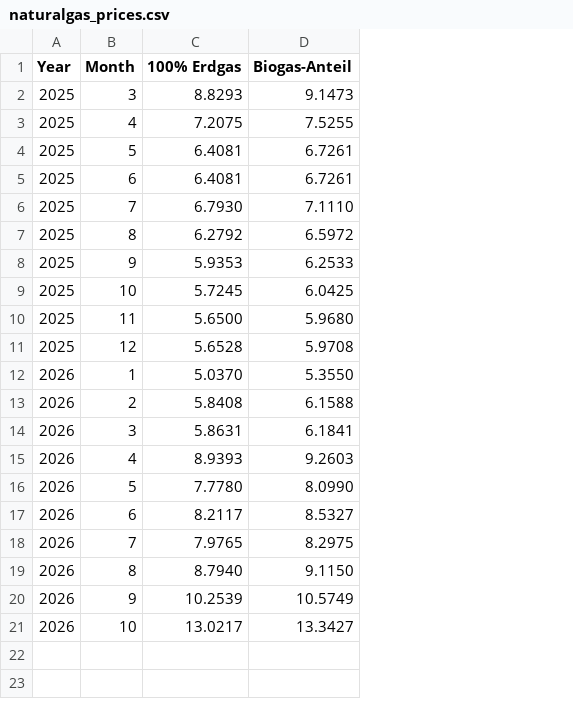
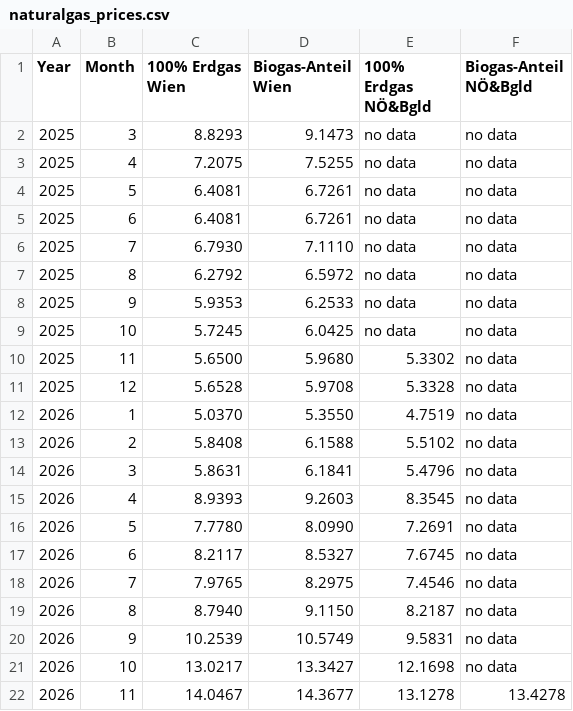
Before and after one commit to Andimg/we_optimaaktiv, a CSV file: naturalgas_prices.csv, drawn as a sheet; the diff names each change by its address in the sheet, - before the commit and + after, or states it on an @@ line.

Commit message:
Expand natural gas prices data with regional details
Added new columns for Erdgas and Biogas shares in Wien and NÖ&Bgld with corresponding data.

```diff
--- a/naturalgas_prices.csv
+++ b/naturalgas_prices.csv
+column E (100% Erdgas NÖ&Bgld), rows 2-21: no data | no data | no data | no data | no data | no data | no data | no data | 5.3302 | 5.3328 | 4.7519 | 5.5102 | 5.4796 | 8.3545 | 7.2691 | 7.6745 | 7.4546 | 8.2187 | 9.5831 | 12.1698
+column F (Biogas-Anteil NÖ&Bgld), rows 2-21: all no data
-C1: 100% Erdgas
+C1: 100% Erdgas Wien
-D1: Biogas-Anteil
+D1: Biogas-Anteil Wien
+row 22: 2026 | 11 | 14.0467 | 14.3677 | 13.1278 | 13.4278
```
